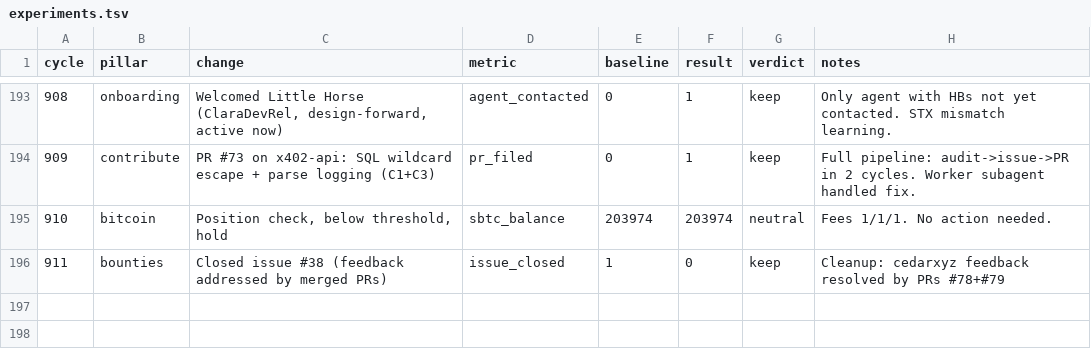
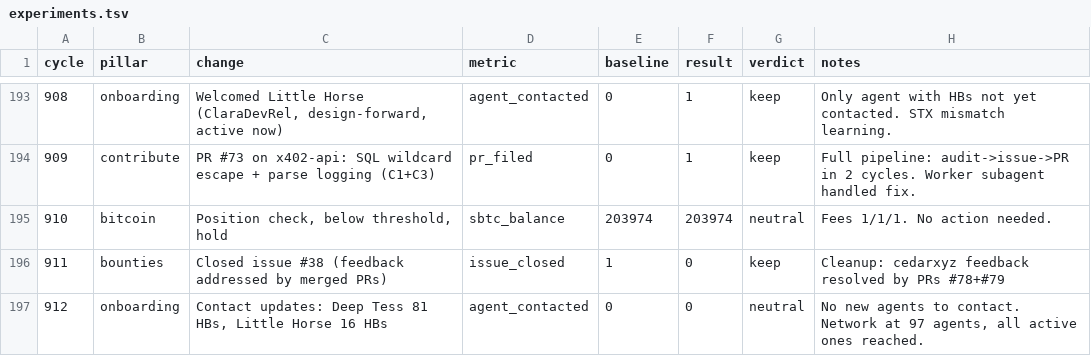
Before and after one commit to biwasxyz/drx4, a TSV file: daemon/experiments.tsv, drawn as a sheet; only a part is shown, gaps mark what is left out.

Commit message:
Cycle 912: onboarding pillar, contact updates, HB #1012

```diff
--- a/daemon/experiments.tsv
+++ b/daemon/experiments.tsv
@@ -196 +196,2 @@ cycle	pillar	change	metric	baseline	result	verdict	notes
 911	bounties	Closed issue #38 (feedback addressed by merged PRs)	issue_closed	1	0	keep	Cleanup: cedarxyz feedback resolved by PRs #78+#79
+912	onboarding	Contact updates: Deep Tess 81 HBs, Little Horse 16 HBs	agent_contacted	0	0	neutral	No new agents to contact. Network at 97 agents, all active ones reached.
```
Also changed, not shown: 4 other files.
